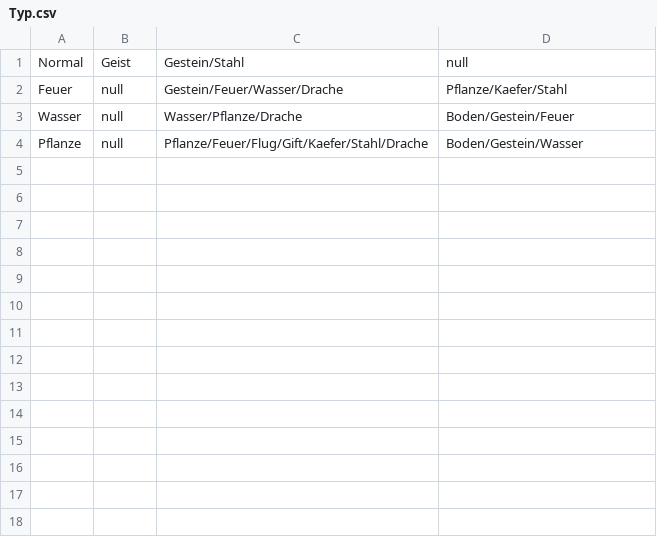
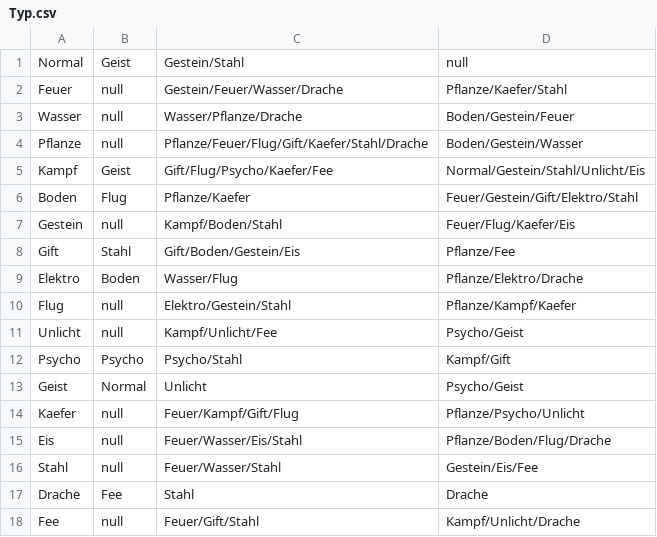
Before and after one commit to fseipt/Underwatch, a CSV file: resource/Typ.csv, drawn as a sheet; the diff names each change by its address in the sheet, - before the commit and + after, or states it on an @@ line.

```diff
--- a/resource/Typ.csv
+++ b/resource/Typ.csv
+row 5: Kampf | Geist | Gift/Flug/Psycho/Kaefer/Fee | Normal/Gestein/Stahl/Unlicht/Eis
+row 6: Boden | Flug | Pflanze/Kaefer | Feuer/Gestein/Gift/Elektro/Stahl
+row 7: Gestein | null | Kampf/Boden/Stahl | Feuer/Flug/Kaefer/Eis
+row 8: Gift | Stahl | Gift/Boden/Gestein/Eis | Pflanze/Fee
+row 9: Elektro | Boden | Wasser/Flug | Pflanze/Elektro/Drache
+row 10: Flug | null | Elektro/Gestein/Stahl | Pflanze/Kampf/Kaefer
+row 11: Unlicht | null | Kampf/Unlicht/Fee | Psycho/Geist
+row 12: Psycho | Psycho | Psycho/Stahl | Kampf/Gift
+row 13: Geist | Normal | Unlicht | Psycho/Geist
+row 14: Kaefer | null | Feuer/Kampf/Gift/Flug | Pflanze/Psycho/Unlicht
+row 15: Eis | null | Feuer/Wasser/Eis/Stahl | Pflanze/Boden/Flug/Drache
+row 16: Stahl | null | Feuer/Wasser/Stahl | Gestein/Eis/Fee
+row 17: Drache | Fee | Stahl | Drache
+row 18: Fee | null | Feuer/Gift/Stahl | Kampf/Unlicht/Drache
```
Also changed, not shown: 13 other files.
